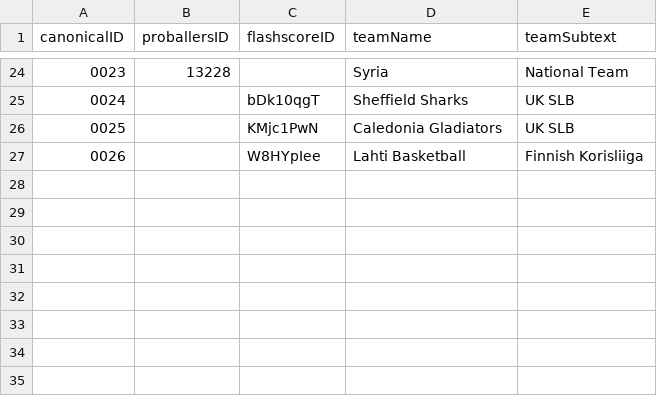
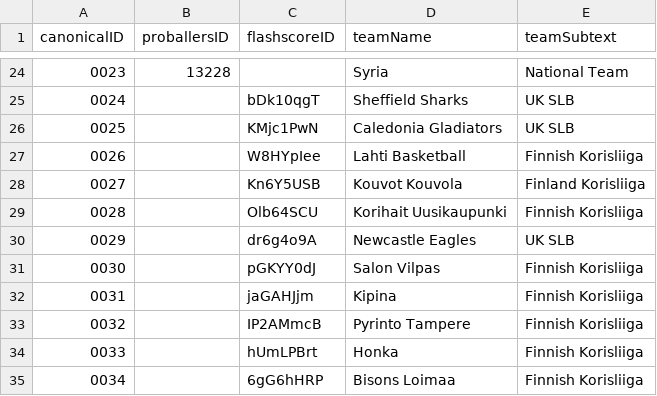
Before and after one commit to saylordts/Player-Monitor, a CSV file: _Data/teams.csv, drawn as a sheet; only a part is shown, gaps mark what is left out.

Commit message:
Reconfigured scraperCommander to allow failures and check other sites. Updated teams

```diff
--- a/_Data/teams.csv
+++ b/_Data/teams.csv
@@ -27 +27,9 @@ canonicalID,proballersID,flashscoreID,teamName,teamSubtext
 0026,,W8HYpIee,Lahti Basketball,Finnish Korisliiga
+0027,,Kn6Y5USB,Kouvot Kouvola,Finland Korisliiga
+0028,,Olb64SCU,Korihait Uusikaupunki,Finnish Korisliiga
+0029,,dr6g4o9A,Newcastle Eagles,UK SLB
+0030,,pGKYY0dJ,Salon Vilpas,Finnish Korisliiga
+0031,,jaGAHJjm,Kipina,Finnish Korisliiga
+0032,,IP2AMmcB,Pyrinto Tampere,Finnish Korisliiga
+0033,,hUmLPBrt,Honka,Finnish Korisliiga
+0034,,6gG6hHRP,Bisons Loimaa,Finnish Korisliiga
```
Also changed, not shown: 2 other files.
